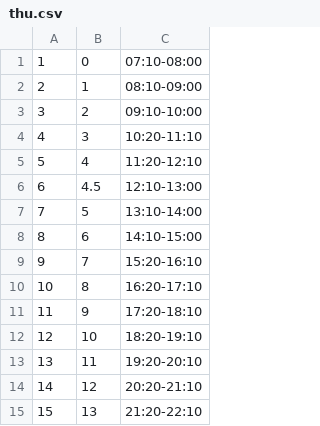
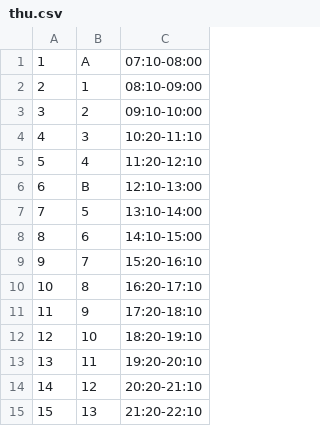
Before and after one commit to Yukaii/CrawlerMaster, a CSV file: lib/course_period/data/thu.csv, drawn as a sheet.

Commit message:
fix thu.csv period

```diff
--- a/lib/course_period/data/thu.csv
+++ b/lib/course_period/data/thu.csv
@@ -1,2 +1,2 @@
-1,0,07:10-08:00
+1,A,07:10-08:00
 2,1,08:10-09:00
@@ -5,3 +5,3 @@
 5,4,11:20-12:10
-6,4.5,12:10-13:00
+6,B,12:10-13:00
 7,5,13:10-14:00
```
Also changed, not shown: 1 other file.
